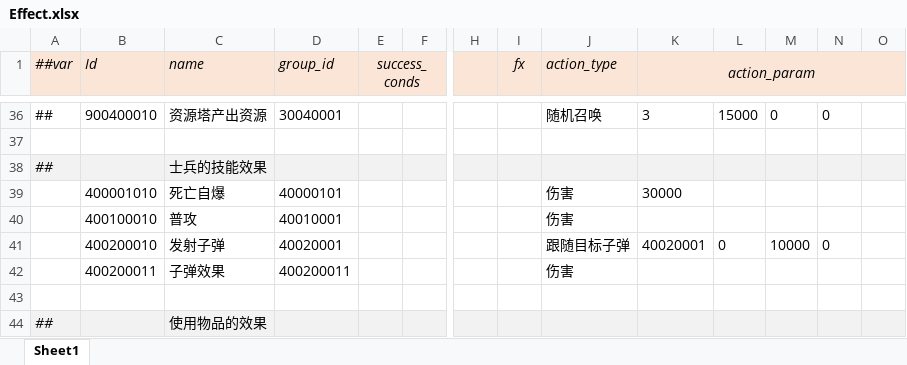
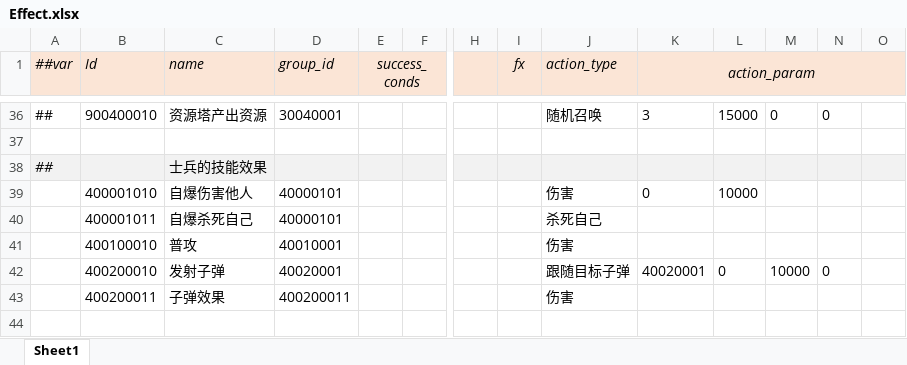
Before and after one commit to alsostone/com.stone.et8, an Excel workbook: Unity/Assets/Config/Excel/Datas/Skill/Effect.xlsx, sheet Sheet1, drawn as a sheet; only a part is shown, gaps mark what is left out; the shorter side is filled out with more unchanged rows; values as stored, in another font and other column widths than the file's, no borders; rows hold the shown columns only; the diff names each change by its address in the sheet, - before the commit and + after, or states it on an @@ line.

```diff
--- a/Unity/Assets/Config/Excel/Datas/Skill/Effect.xlsx (sheet Sheet1)
+++ b/Unity/Assets/Config/Excel/Datas/Skill/Effect.xlsx (sheet Sheet1)
-C39 (name): 死亡自爆
+C39 (name): 自爆伤害他人
-K39 (action_param): 30000
+K39 (action_param): 0
-L39: (empty)
+L39: 10000
+row 40:  | 400001011 | 自爆杀死自己 | 40000101 |  |  |  |  | 杀死自己
```
Also changed, not shown: Unity/Assets/Config/Excel/Datas/Skill/Search.xlsx, Unity/Assets/Config/Excel/Datas/Skill/Skill.xlsx, 40 other files.
